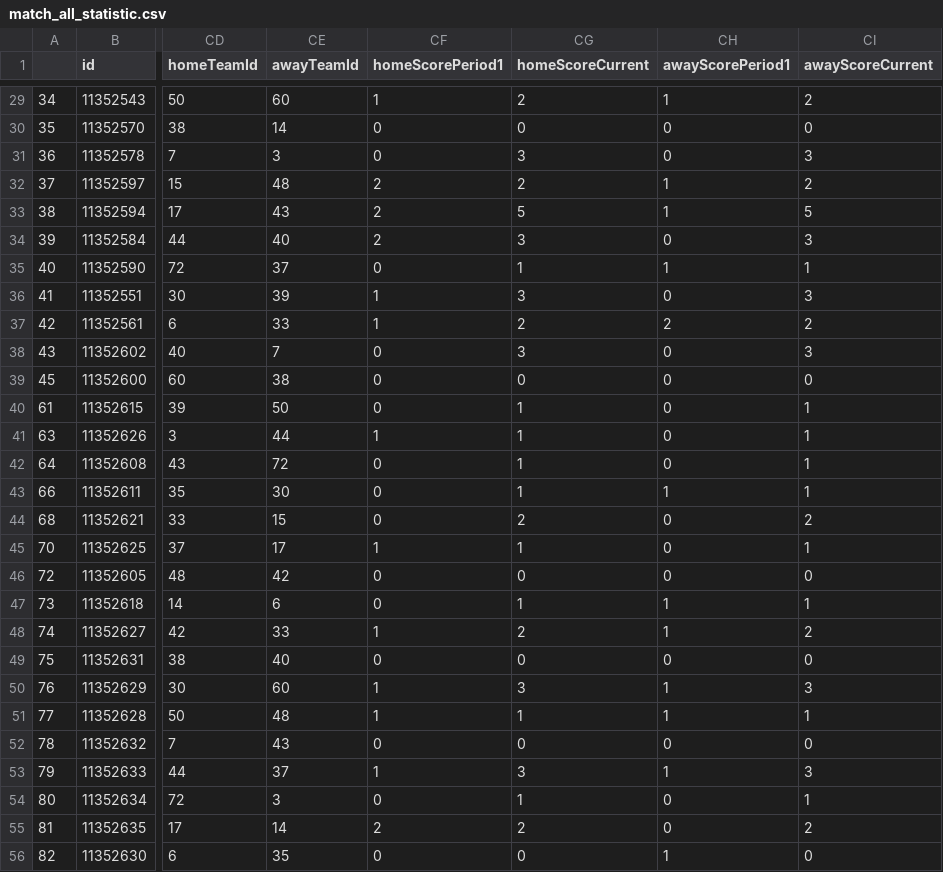
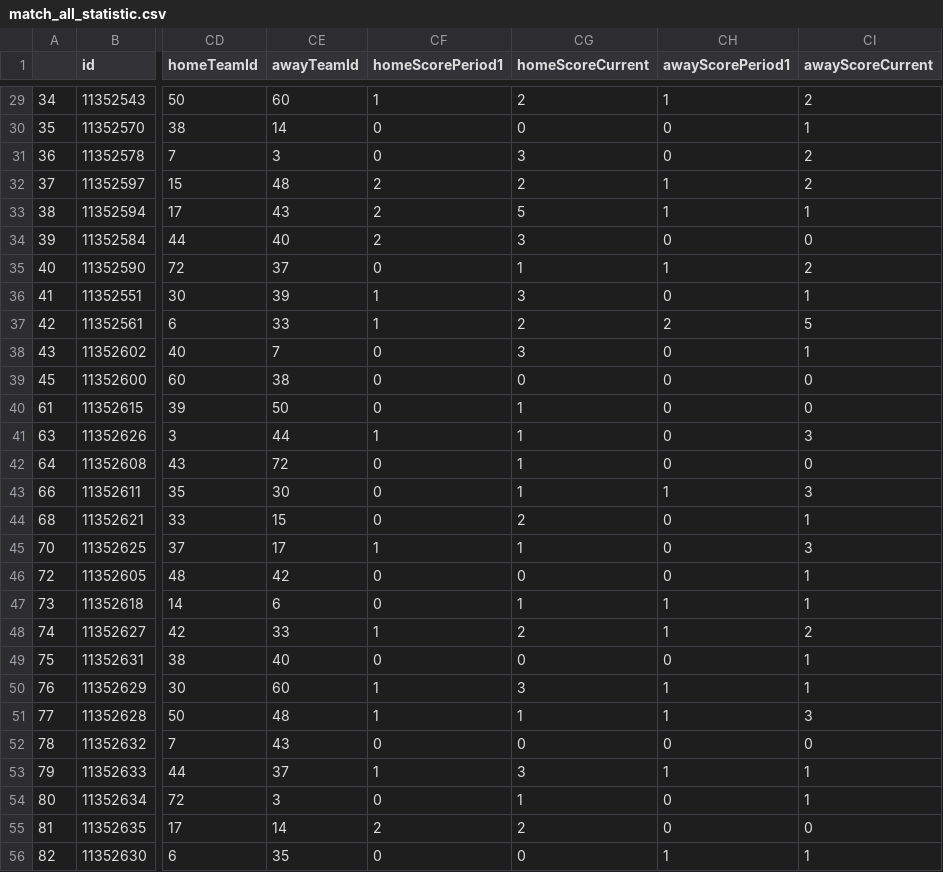
Before and after one commit to ML-DM-project/football-predict, a CSV file: match_all_statistic.csv, drawn as a sheet; only a part is shown, gaps mark what is left out; the diff covers the shown part only; the diff names each change by its address in the sheet, - before the commit and + after, or states it on an @@ line.

```diff
--- a/match_all_statistic.csv
+++ b/match_all_statistic.csv
-CI30 (awayScoreCurrent): 0
+CI30 (awayScoreCurrent): 1
-CI31 (awayScoreCurrent): 3
+CI31 (awayScoreCurrent): 2
-CI33 (awayScoreCurrent): 5
+CI33 (awayScoreCurrent): 1
-CI34 (awayScoreCurrent): 3
+CI34 (awayScoreCurrent): 0
-CI35 (awayScoreCurrent): 1
+CI35 (awayScoreCurrent): 2
-CI36 (awayScoreCurrent): 3
+CI36 (awayScoreCurrent): 1
-CI37 (awayScoreCurrent): 2
+CI37 (awayScoreCurrent): 5
-CI38 (awayScoreCurrent): 3
+CI38 (awayScoreCurrent): 1
-CI40 (awayScoreCurrent): 1
+CI40 (awayScoreCurrent): 0
-CI41 (awayScoreCurrent): 1
+CI41 (awayScoreCurrent): 3
-CI42 (awayScoreCurrent): 1
+CI42 (awayScoreCurrent): 0
-CI43 (awayScoreCurrent): 1
+CI43 (awayScoreCurrent): 3
-CI44 (awayScoreCurrent): 2
+CI44 (awayScoreCurrent): 1
-CI45 (awayScoreCurrent): 1
+CI45 (awayScoreCurrent): 3
-CI46 (awayScoreCurrent): 0
+CI46 (awayScoreCurrent): 1
-CI49 (awayScoreCurrent): 0
+CI49 (awayScoreCurrent): 1
-CI50 (awayScoreCurrent): 3
+CI50 (awayScoreCurrent): 1
-CI51 (awayScoreCurrent): 1
+CI51 (awayScoreCurrent): 3
-CI53 (awayScoreCurrent): 3
+CI53 (awayScoreCurrent): 1
-CI55 (awayScoreCurrent): 2
+CI55 (awayScoreCurrent): 0
-CI56 (awayScoreCurrent): 0
+CI56 (awayScoreCurrent): 1
```
Also changed, not shown: 61 edited cells elsewhere in this file, match_result.csv, 2 other files.
